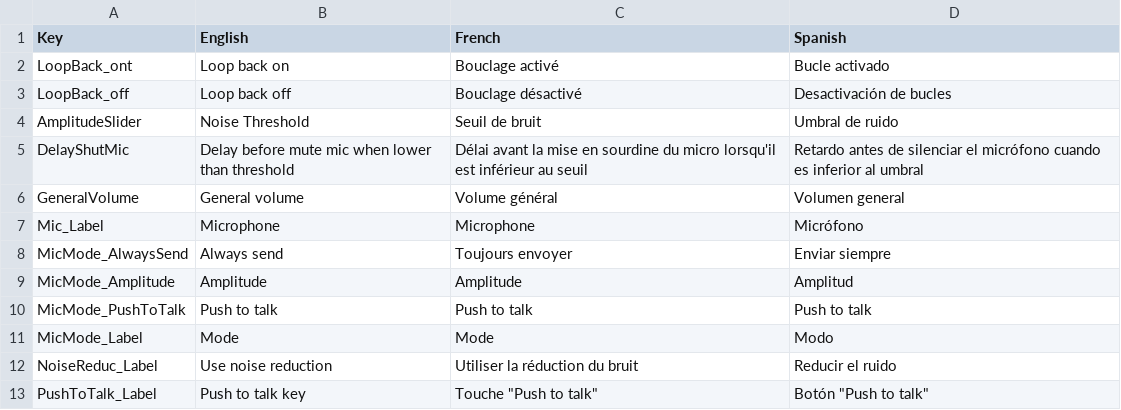
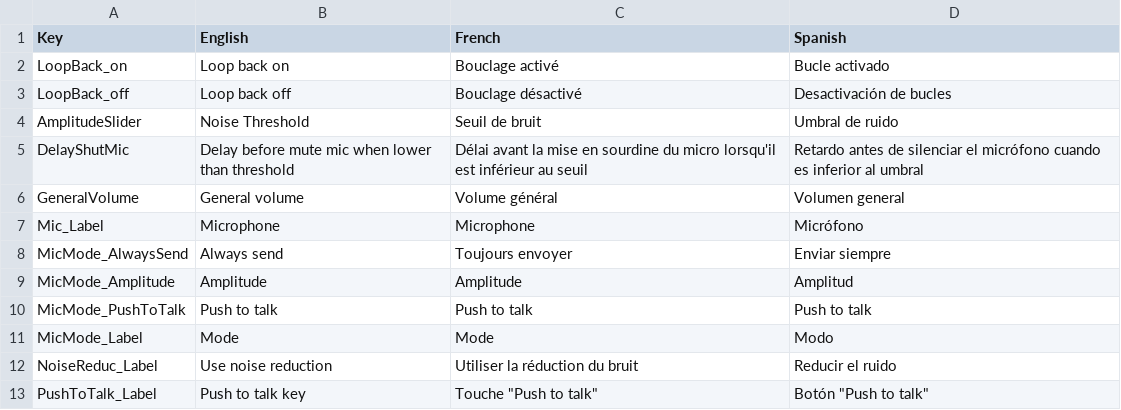
Before and after one commit to UMI3D/UMI3D-Desktop-Browser, a CSV file: UMI3D-Browser-Desktop/Localization/AudioSettings.csv, drawn as a sheet.

```diff
--- a/UMI3D-Browser-Desktop/Localization/AudioSettings.csv
+++ b/UMI3D-Browser-Desktop/Localization/AudioSettings.csv
@@ -1,3 +1,3 @@
 Key,English,French,Spanish
-LoopBack_ont,Loop back on,Bouclage activé,Bucle activado
+LoopBack_on,Loop back on,Bouclage activé,Bucle activado
 LoopBack_off,Loop back off,Bouclage désactivé,Desactivación de bucles
```
Also changed, not shown: 11 other files.
